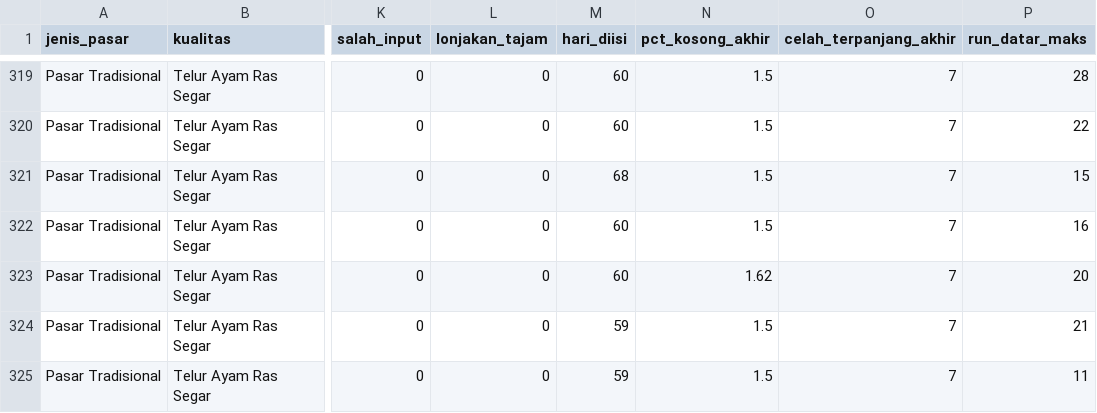
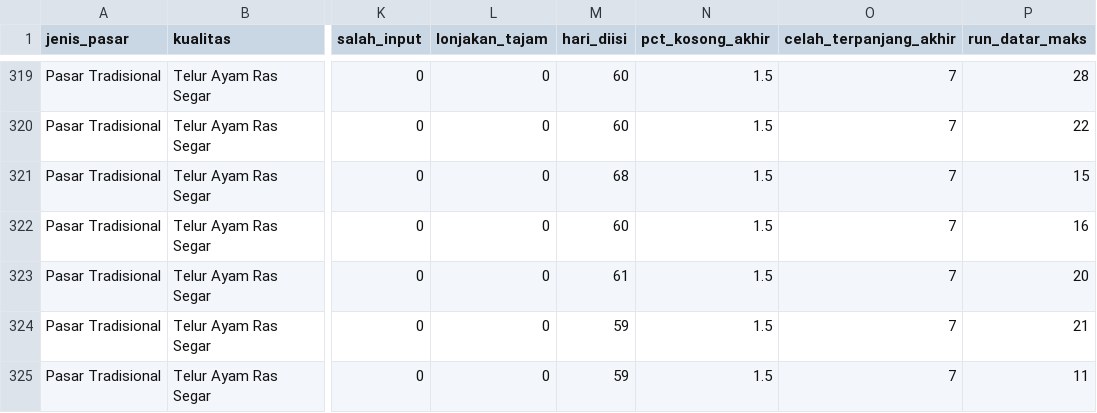
Before and after one commit to RizkyLukman/Arbitrase-Early-Warning-Harga-Pangan-Antar-Daerah-PIHPS-, a CSV file: reports/kualitas_data.csv, drawn as a sheet; only a part is shown, gaps mark what is left out; the diff covers the shown part only; the diff names each change by its address in the sheet, - before the commit and + after, or states it on an @@ line.

Commit message:
Perbaikan cleaning: celah pendek di ujung seri kini ikut diisi
- src/clean.py (fill_short_gaps): rangkaian kosong selalu dimulai baru di baris
  pertama setiap seri, sehingga celah <= 5 hari di ujung akhir seri tidak lagi
  tersambung dengan baris seri berikutnya dan terhitung terlalu panjang
- Tes regresi untuk kasus ini (75 tes lulus)
- Dampak: 6 sel harian berubah (pasar tradisional Kota Sukabumi, 2026-10-23);
  semua tabel mingguan identik, sehingga hasil analisis Q1-Q6 tidak berubah
- docs/cleaning_report.md, docs/features_report.md, reports/kualitas_data.csv
  dibuat ulang

```diff
--- a/reports/kualitas_data.csv
+++ b/reports/kualitas_data.csv
-M323 (hari_diisi): 60
+M323 (hari_diisi): 61
-N323 (pct_kosong_akhir): 1.62
+N323 (pct_kosong_akhir): 1.5
```
Also changed, not shown: 10 edited cells elsewhere in this file, 4 other files.
